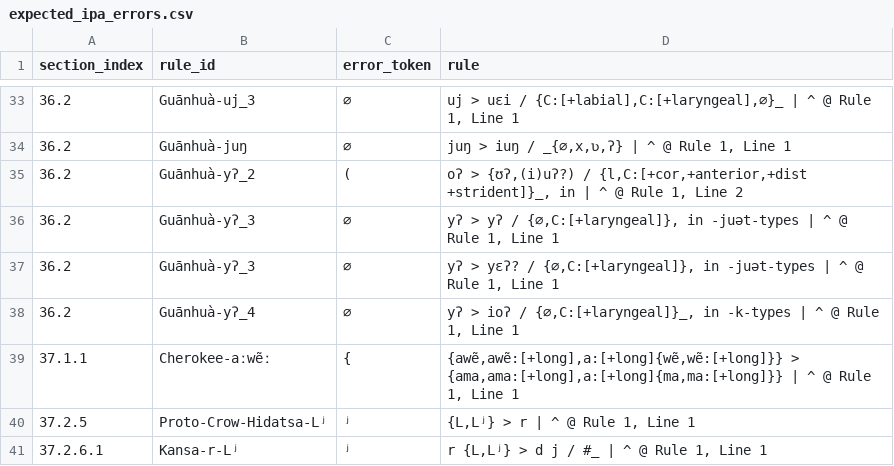
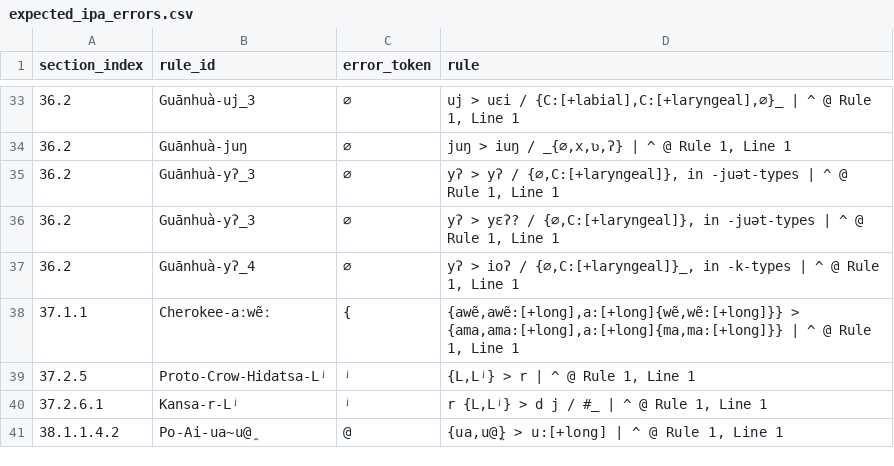
Before and after one commit to Pappa/conlanger, a CSV file: .scratch/rule-index/inventory/error_clusters/expected_ipa_errors.csv, drawn as a sheet; only a part is shown, gaps mark what is left out; the shorter side is filled out with more unchanged rows.

```diff
--- a/.scratch/rule-index/inventory/error_clusters/expected_ipa_errors.csv
+++ b/.scratch/rule-index/inventory/error_clusters/expected_ipa_errors.csv
@@ -34,3 +34,2 @@ section_index,rule_id,error_token,rule
 36.2,Guānhuà-juŋ,∅,"juŋ > iuŋ / _{∅,x,ʋ,ʔ} | ^ @ Rule 1, Line 1"
-36.2,Guānhuà-yʔ_2,(,"oʔ > {ʊʔ,(i)uʔ?) / {l,C:[+cor,+anterior,+dist +strident]}_, in | ^ @ Rule 1, Line 2"
 36.2,Guānhuà-yʔ_3,∅,"yʔ > yʔ / {∅,C:[+laryngeal]}, in -juət-types | ^ @ Rule 1, Line 1"
```
Also changed, not shown: .scratch/rule-index/inventory/error_clusters/expected_underscore_errors.csv, .scratch/rule-index/inventory/error_clusters/missing_slash_output_env_errors.csv, 8 other files.
